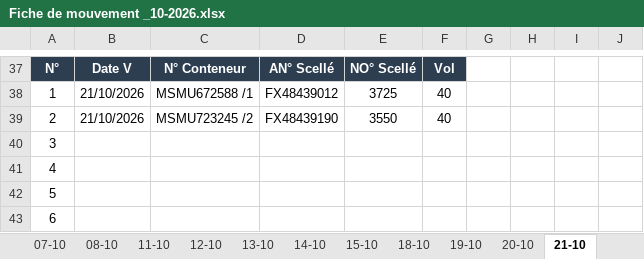
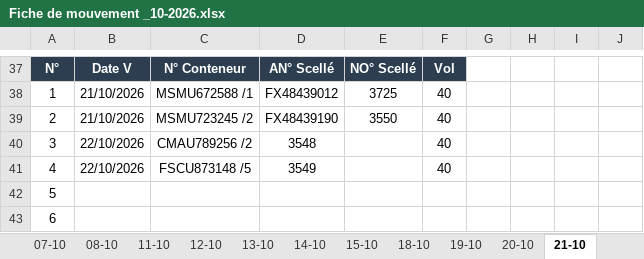
Before and after one commit to Mag2027pro/egs-conatainer-tracker-, an Excel workbook: Fiche de mouvement _10-2026.xlsx, sheet 21-10, drawn as a sheet; only a part is shown, gaps mark what is left out; values as stored, in another font and other column widths than the file's, no borders; charts and pictures not drawn; removed rows and columns are numbered as before the commit, all else as after; the diff names each change by its address in the sheet, - before the commit and + after, or states it on an @@ line.

```diff
--- a/Fiche de mouvement _10-2026.xlsx (sheet 21-10)
+++ b/Fiche de mouvement _10-2026.xlsx (sheet 21-10)
-row 40: 3
-row 41: 4
+row 40: 3 | 22/10/2026 | CMAU789256 /2 | 3548 |  | 40
+row 41: 4 | 22/10/2026 | FSCU873148 /5 | 3549 |  | 40
```
Also changed, not shown: sheet 22-10, sheet DASHBOARD, other sheet tabs, formulas that keep their value, charts or pictures.
